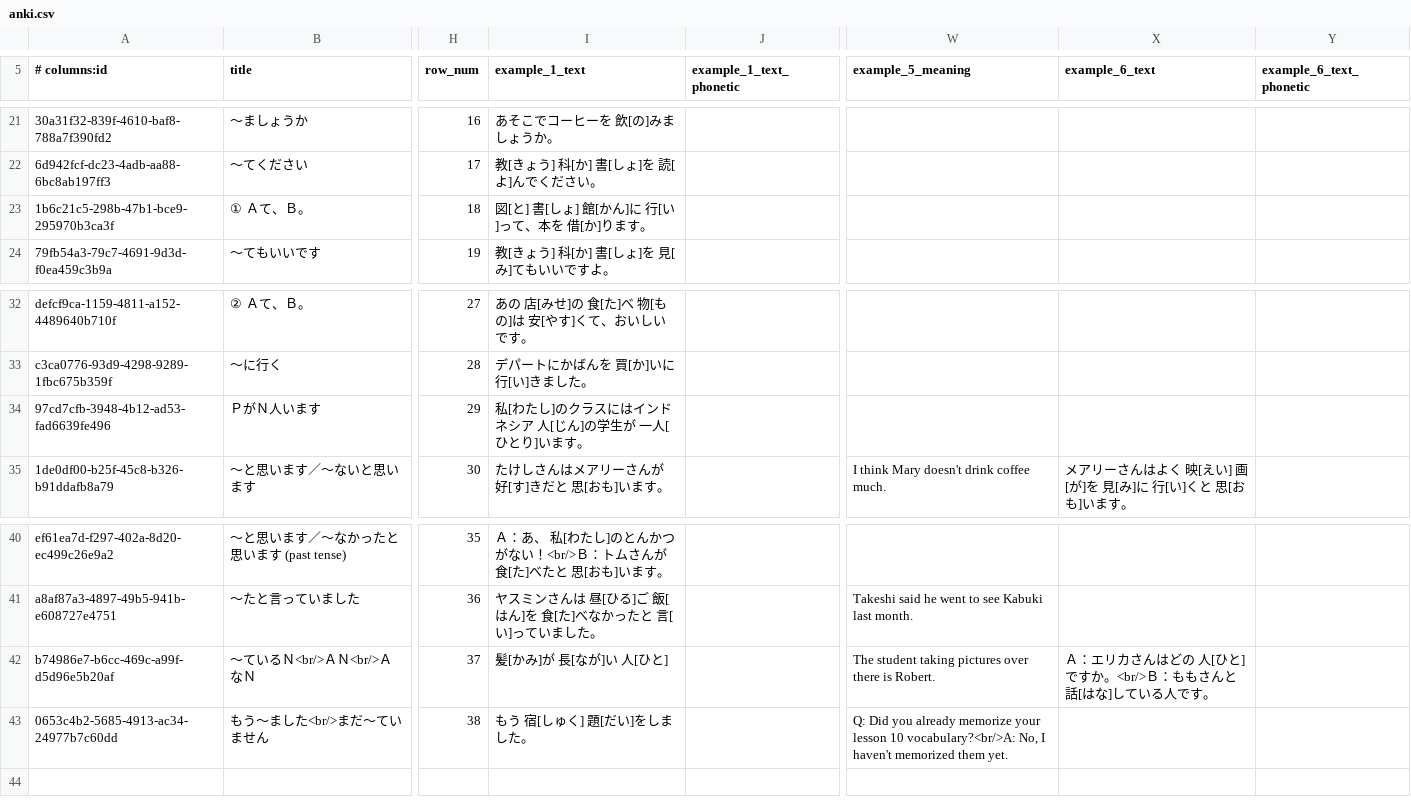
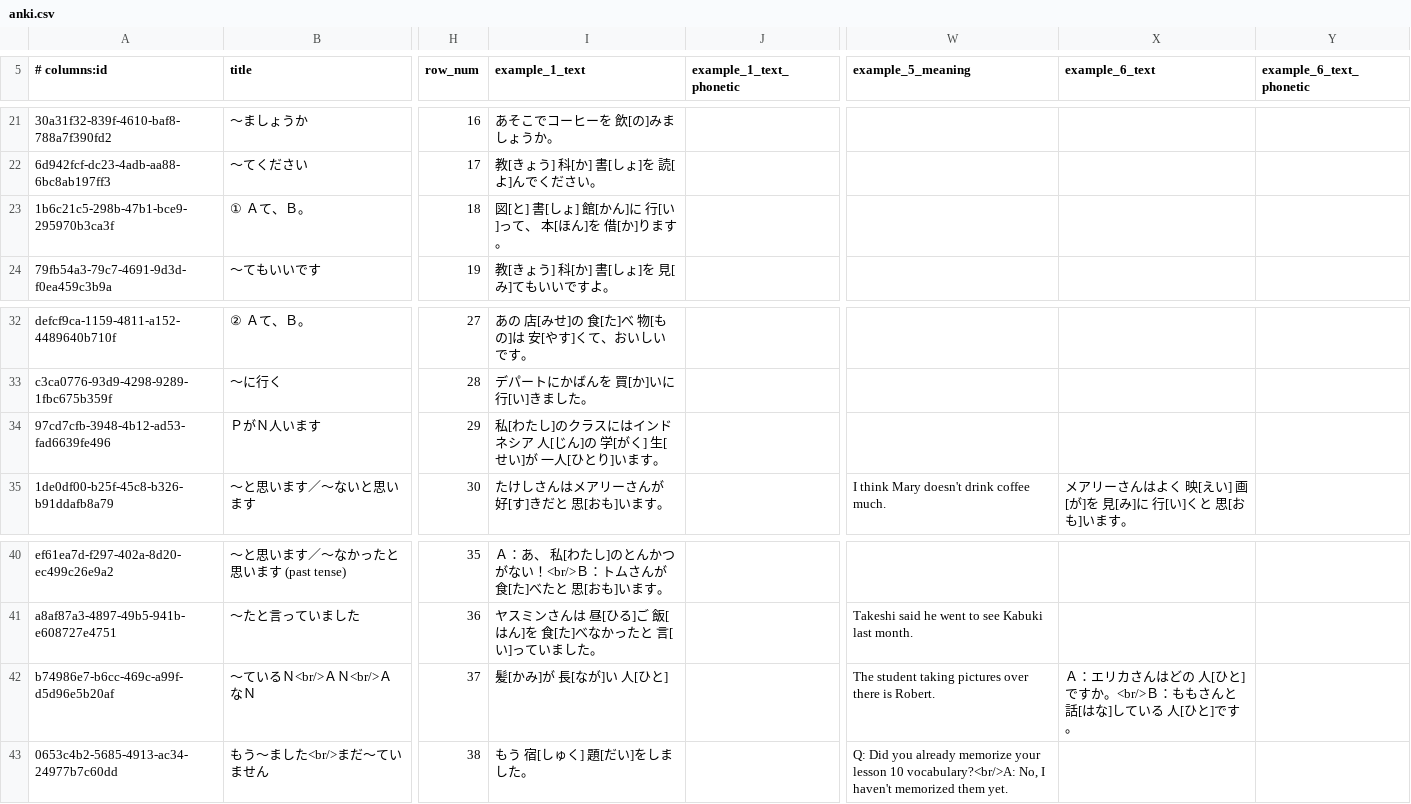
Before and after one commit to paploo/goi, a CSV file: files/grammar/anki.csv, drawn as a sheet; only a part is shown, gaps mark what is left out; the diff names each change by its address in the sheet, - before the commit and + after, or states it on an @@ line.

Commit message:
Added grammar rule validation, and fixed a few problems in the process

```diff
--- a/files/grammar/anki.csv
+++ b/files/grammar/anki.csv
-I23 (example_1_text): 図[と] 書[しょ] 館[かん]に 行[い]って、本を 借[か]ります。
+I23 (example_1_text): 図[と] 書[しょ] 館[かん]に 行[い]って、 本[ほん]を 借[か]ります。
-I34 (example_1_text): 私[わたし]のクラスにはインドネシア 人[じん]の学生が 一人[ひとり]います。
+I34 (example_1_text): 私[わたし]のクラスにはインドネシア 人[じん]の 学[がく] 生[せい]が 一人[ひとり]います。
-X42 (example_6_text): …している人です。
+X42 (example_6_text): …している 人[ひと]です。
```
Also changed, not shown: 7 other files.
